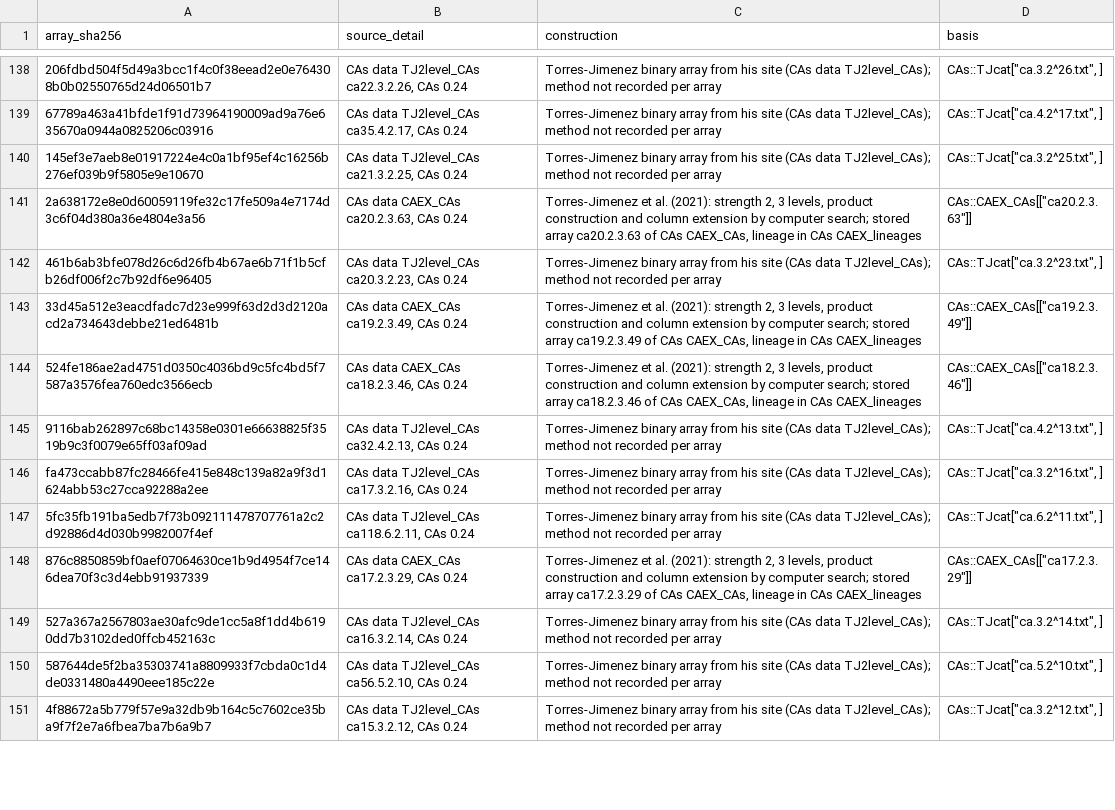
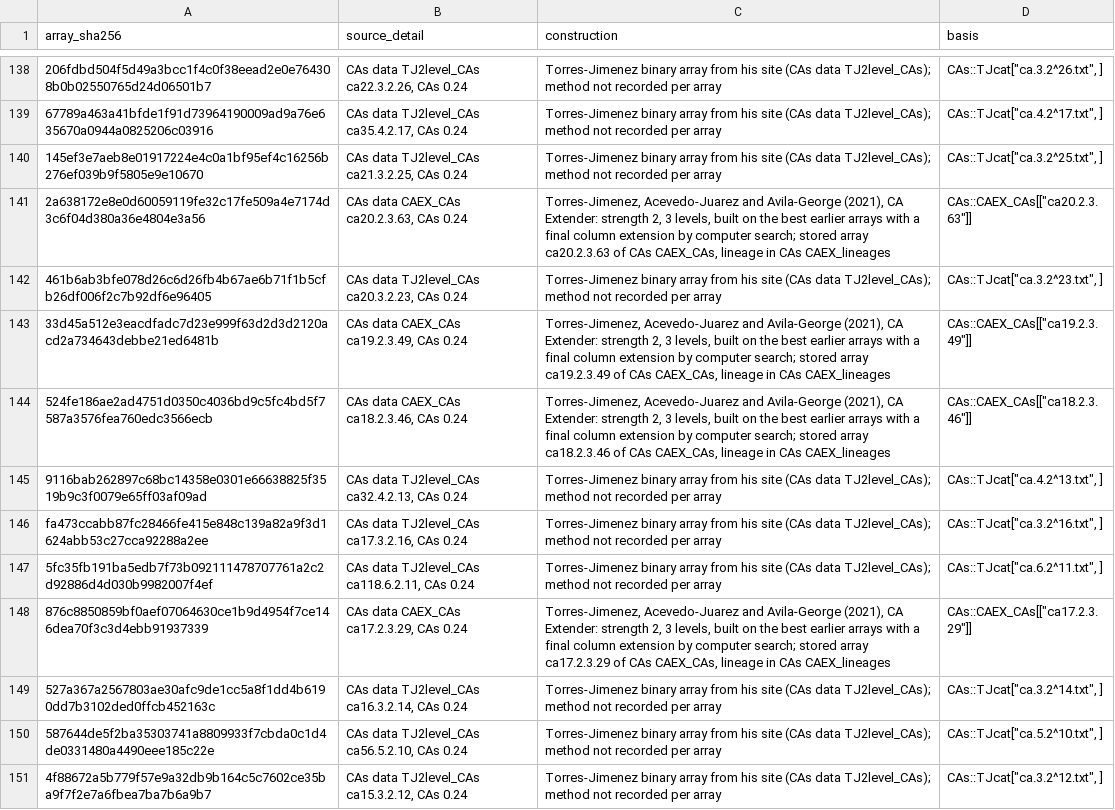
Before and after one commit to RuffledZest/ca-tools, a CSV file: table/construction_backfill.csv, drawn as a sheet; only a part is shown, gaps mark what is left out; the diff covers the shown part only.

Commit message:
Five larger KSK arrays verified (N 14 to 18); column legend on the page; CAEX construction text made precise; cafast 0.1.1-dev counts a repeated constant row once

```diff
--- a/table/construction_backfill.csv
+++ b/table/construction_backfill.csv
@@ -140,6 +140,6 @@
 "145ef3e7aeb8e01917224e4c0a1bf95ef4c16256b276ef039b9f5805e9e10670","CAs data TJ2level_CAs ca21.3.2.25, CAs 0.24","Torres-Jimenez binary array from his site (CAs data TJ2level_CAs); method not recorded per array","CAs::TJcat[""ca.3.2^25.txt"", ]"
-"2a638172e8e0d60059119fe32c17fe509a4e7174d3c6f04d380a36e4804e3a56","CAs data CAEX_CAs ca20.2.3.63, CAs 0.24","Torres-Jimenez et al. (2021): strength 2, 3 levels, product construction and column extension by computer search; stored array ca20.2.3.63 of CAs CAEX_CAs, lineage in CAs CAEX_lineages","CAs::CAEX_CAs[[""ca20.2.3.63""]]"
+"2a638172e8e0d60059119fe32c17fe509a4e7174d3c6f04d380a36e4804e3a56","CAs data CAEX_CAs ca20.2.3.63, CAs 0.24","Torres-Jimenez, Acevedo-Juarez and Avila-George (2021), CA Extender: strength 2, 3 levels, built on the best earlier arrays with a final column extension by computer search; stored array ca20.2.3.63 of CAs CAEX_CAs, lineage in CAs CAEX_lineages","CAs::CAEX_CAs[[""ca20.2.3.63""]]"
 "461b6ab3bfe078d26c6d26fb4b67ae6b71f1b5cfb26df006f2c7b92df6e96405","CAs data TJ2level_CAs ca20.3.2.23, CAs 0.24","Torres-Jimenez binary array from his site (CAs data TJ2level_CAs); method not recorded per array","CAs::TJcat[""ca.3.2^23.txt"", ]"
-"33d45a512e3eacdfadc7d23e999f63d2d3d2120acd2a734643debbe21ed6481b","CAs data CAEX_CAs ca19.2.3.49, CAs 0.24","Torres-Jimenez et al. (2021): strength 2, 3 levels, product construction and column extension by computer search; stored array ca19.2.3.49 of CAs CAEX_CAs, lineage in CAs CAEX_lineages","CAs::CAEX_CAs[[""ca19.2.3.49""]]"
-"524fe186ae2ad4751d0350c4036bd9c5fc4bd5f7587a3576fea760edc3566ecb","CAs data CAEX_CAs ca18.2.3.46, CAs 0.24","Torres-Jimenez et al. (2021): strength 2, 3 levels, product construction and column extension by computer search; stored array ca18.2.3.46 of CAs CAEX_CAs, lineage in CAs CAEX_lineages","CAs::CAEX_CAs[[""ca18.2.3.46""]]"
+"33d45a512e3eacdfadc7d23e999f63d2d3d2120acd2a734643debbe21ed6481b","CAs data CAEX_CAs ca19.2.3.49, CAs 0.24","Torres-Jimenez, Acevedo-Juarez and Avila-George (2021), CA Extender: strength 2, 3 levels, built on the best earlier arrays with a final column extension by computer search; stored array ca19.2.3.49 of CAs CAEX_CAs, lineage in CAs CAEX_lineages","CAs::CAEX_CAs[[""ca19.2.3.49""]]"
+"524fe186ae2ad4751d0350c4036bd9c5fc4bd5f7587a3576fea760edc3566ecb","CAs data CAEX_CAs ca18.2.3.46, CAs 0.24","Torres-Jimenez, Acevedo-Juarez and Avila-George (2021), CA Extender: strength 2, 3 levels, built on the best earlier arrays with a final column extension by computer search; stored array ca18.2.3.46 of CAs CAEX_CAs, lineage in CAs CAEX_lineages","CAs::CAEX_CAs[[""ca18.2.3.46""]]"
 "9116bab262897c68bc14358e0301e66638825f3519b9c3f0079e65ff03af09ad","CAs data TJ2level_CAs ca32.4.2.13, CAs 0.24","Torres-Jimenez binary array from his site (CAs data TJ2level_CAs); method not recorded per array","CAs::TJcat[""ca.4.2^13.txt"", ]"
@@ -147,3 +147,3 @@
 "5fc35fb191ba5edb7f73b092111478707761a2c2d92886d4d030b9982007f4ef","CAs data TJ2level_CAs ca118.6.2.11, CAs 0.24","Torres-Jimenez binary array from his site (CAs data TJ2level_CAs); method not recorded per array","CAs::TJcat[""ca.6.2^11.txt"", ]"
-"876c8850859bf0aef07064630ce1b9d4954f7ce146dea70f3c3d4ebb91937339","CAs data CAEX_CAs ca17.2.3.29, CAs 0.24","Torres-Jimenez et al. (2021): strength 2, 3 levels, product construction and column extension by computer search; stored array ca17.2.3.29 of CAs CAEX_CAs, lineage in CAs CAEX_lineages","CAs::CAEX_CAs[[""ca17.2.3.29""]]"
+"876c8850859bf0aef07064630ce1b9d4954f7ce146dea70f3c3d4ebb91937339","CAs data CAEX_CAs ca17.2.3.29, CAs 0.24","Torres-Jimenez, Acevedo-Juarez and Avila-George (2021), CA Extender: strength 2, 3 levels, built on the best earlier arrays with a final column extension by computer search; stored array ca17.2.3.29 of CAs CAEX_CAs, lineage in CAs CAEX_lineages","CAs::CAEX_CAs[[""ca17.2.3.29""]]"
 "527a367a2567803ae30afc9de1cc5a8f1dd4b6190dd7b3102ded0ffcb452163c","CAs data TJ2level_CAs ca16.3.2.14, CAs 0.24","Torres-Jimenez binary array from his site (CAs data TJ2level_CAs); method not recorded per array","CAs::TJcat[""ca.3.2^14.txt"", ]"
```
Also changed, not shown: 20 edited cells elsewhere in this file, table/MANIFEST.csv, 14 other files.
